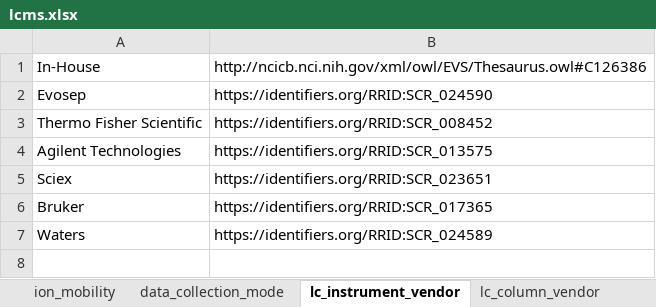
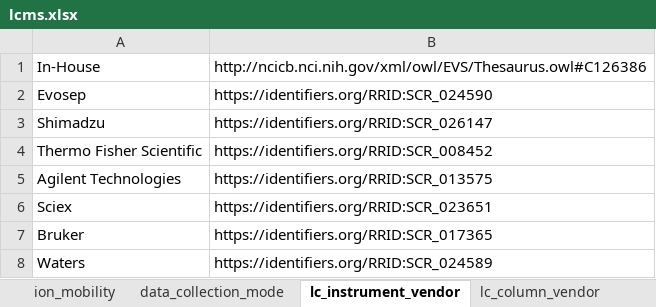
Before and after one commit to hubmapconsortium/dataset-metadata-spreadsheet, an Excel workbook: lcms/latest/lcms.xlsx, sheet lc_instrument_vendor, drawn as a sheet; values as stored, in another font and other column widths than the file's, no borders; the diff names each change by its address in the sheet, - before the commit and + after, or states it on an @@ line.

```diff
--- a/lcms/latest/lcms.xlsx (sheet lc_instrument_vendor)
+++ b/lcms/latest/lcms.xlsx (sheet lc_instrument_vendor)
+row 3: Shimadzu | https://identifiers.org/RRID:SCR_026147
```
Also changed, not shown: sheet acquisition_instrument_model, sheet dataset_type, sheet acquisition_instrument_vendor, sheet .metadata, lcms/v4.0.0/lcms-v4.0.0.xlsx, lightsheet/latest/lightsheet.xlsx, 21 other files.
